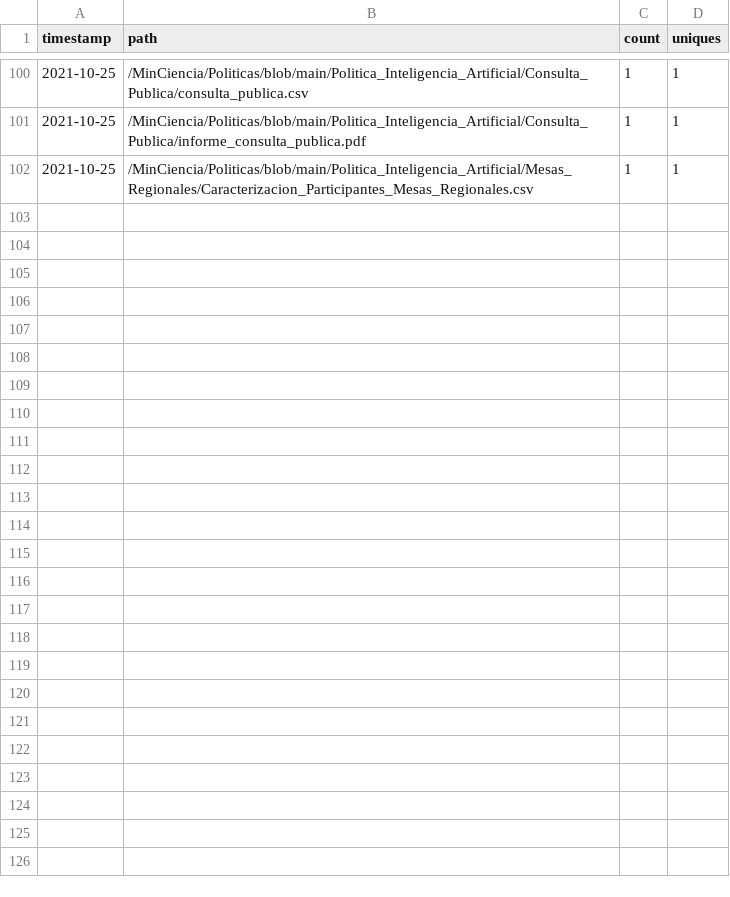
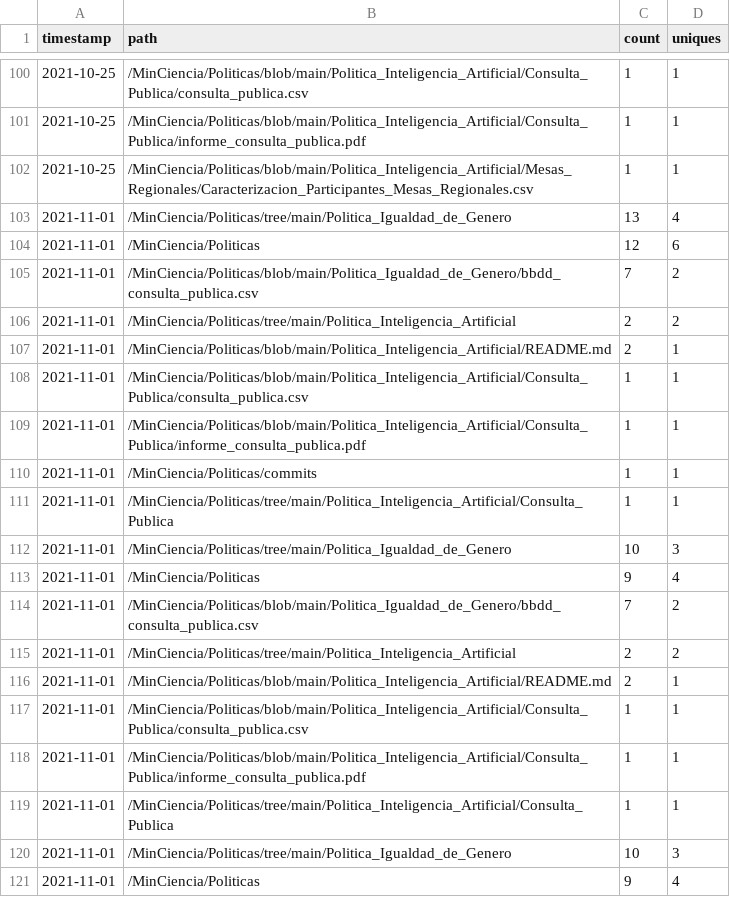
Before and after one commit to MinCiencia/Politicas, a CSV file: input/Traffic/popular.csv, drawn as a sheet; only a part is shown, gaps mark what is left out; the diff covers the shown part only; the diff names each change by its address in the sheet, - before the commit and + after, or states it on an @@ line.

```diff
--- a/input/Traffic/popular.csv
+++ b/input/Traffic/popular.csv
+row 103: 2021-11-01 | /MinCiencia/Politicas/tree/main/Politica_Igualdad_de_Genero | 13 | 4
+row 104: 2021-11-01 | /MinCiencia/Politicas | 12 | 6
+row 105: 2021-11-01 | /MinCiencia/Politicas/blob/main/Politica_Igualdad_de_Genero/bbdd_consulta_publica.csv | 7 | 2
+row 106: 2021-11-01 | /MinCiencia/Politicas/tree/main/Politica_Inteligencia_Artificial | 2 | 2
+row 107: 2021-11-01 | /MinCiencia/Politicas/blob/main/Politica_Inteligencia_Artificial/README.md | 2 | 1
+row 108: 2021-11-01 | /MinCiencia/Politicas/blob/main/Politica_Inteligencia_Artificial/Consulta_Publica/consulta_publica.csv | 1 | 1
+row 109: 2021-11-01 | /MinCiencia/Politicas/blob/main/Politica_Inteligencia_Artificial/Consulta_Publica/informe_consulta_publica.pdf | 1 | 1
+row 110: 2021-11-01 | /MinCiencia/Politicas/commits | 1 | 1
+row 111: 2021-11-01 | /MinCiencia/Politicas/tree/main/Politica_Inteligencia_Artificial/Consulta_Publica | 1 | 1
+row 112: 2021-11-01 | /MinCiencia/Politicas/tree/main/Politica_Igualdad_de_Genero | 10 | 3
+row 113: 2021-11-01 | /MinCiencia/Politicas | 9 | 4
+row 114: 2021-11-01 | /MinCiencia/Politicas/blob/main/Politica_Igualdad_de_Genero/bbdd_consulta_publica.csv | 7 | 2
+row 115: 2021-11-01 | /MinCiencia/Politicas/tree/main/Politica_Inteligencia_Artificial | 2 | 2
+row 116: 2021-11-01 | /MinCiencia/Politicas/blob/main/Politica_Inteligencia_Artificial/README.md | 2 | 1
+row 117: 2021-11-01 | /MinCiencia/Politicas/blob/main/Politica_Inteligencia_Artificial/Consulta_Publica/consulta_publica.csv | 1 | 1
+row 118: 2021-11-01 | /MinCiencia/Politicas/blob/main/Politica_Inteligencia_Artificial/Consulta_Publica/informe_consulta_publica.pdf | 1 | 1
+row 119: 2021-11-01 | /MinCiencia/Politicas/tree/main/Politica_Inteligencia_Artificial/Consulta_Publica | 1 | 1
+row 120: 2021-11-01 | /MinCiencia/Politicas/tree/main/Politica_Igualdad_de_Genero | 10 | 3
+row 121: 2021-11-01 | /MinCiencia/Politicas | 9 | 4
```
Also changed, not shown: 23 added rows elsewhere in this file, input/Traffic/clones.csv, input/Traffic/referrers.csv, 3 other files.
